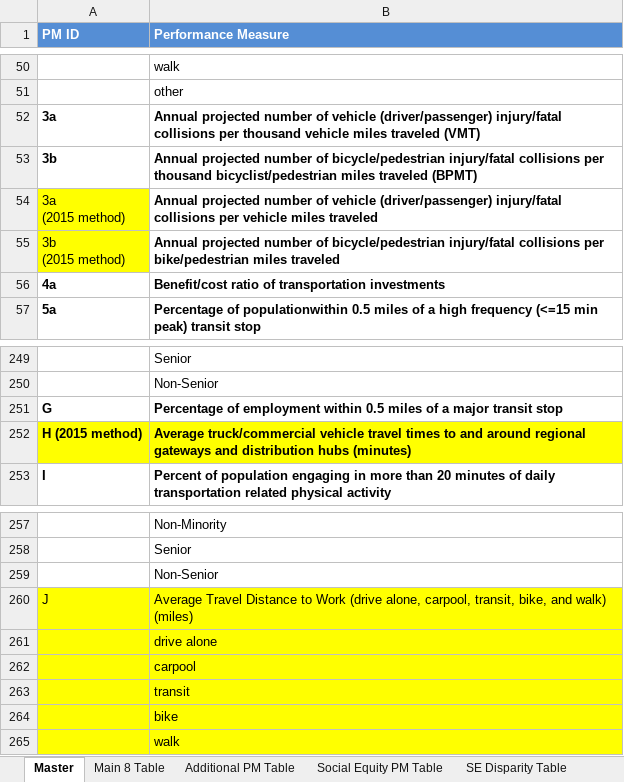
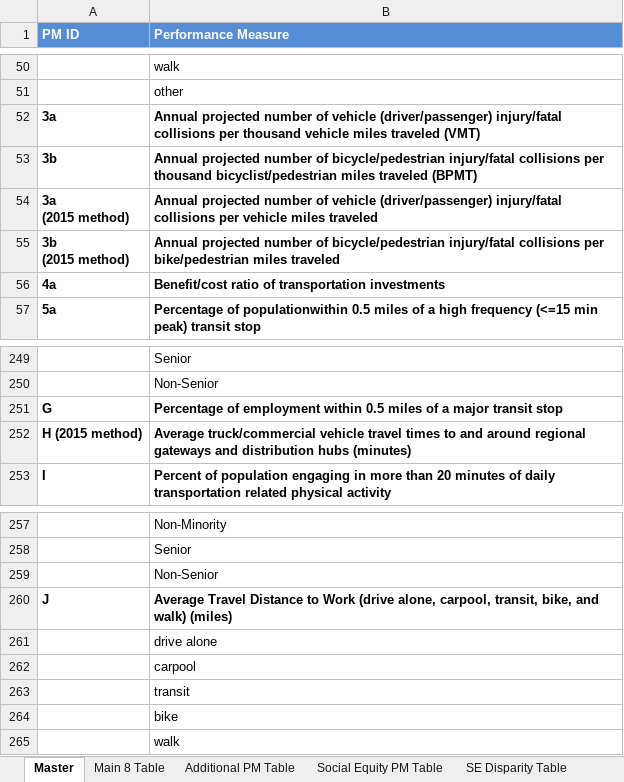
Before and after one commit to SANDAG/ABM-Reporting, an Excel workbook: resources/fed_rtp_20/templates/Scenario SDF Performance Measures_template.xlsx, sheet Master, drawn as a sheet; only a part is shown, gaps mark what is left out; values as stored, in another font and other column widths than the file's, no borders; the diff names each change by its address in the sheet, - before the commit and + after, or states it on an @@ line.

```diff
--- a/resources/fed_rtp_20/templates/Scenario SDF Performance Measures_template.xlsx (sheet Master)
+++ b/resources/fed_rtp_20/templates/Scenario SDF Performance Measures_template.xlsx (sheet Master)
@@ A54:A55 fill: #FFFF00 → none, bold: off → on @@
-A252:B252 fill: #FFFF00
+A252:B252 fill: none
-A260:B265 fill: #FFFF00
+A260:B265 fill: none
-A260:B260 bold: off
+A260:B260 bold: on
```
Also changed, not shown: sheet Additional PM Table, sheet SE Disparity Table, 2 other files.
